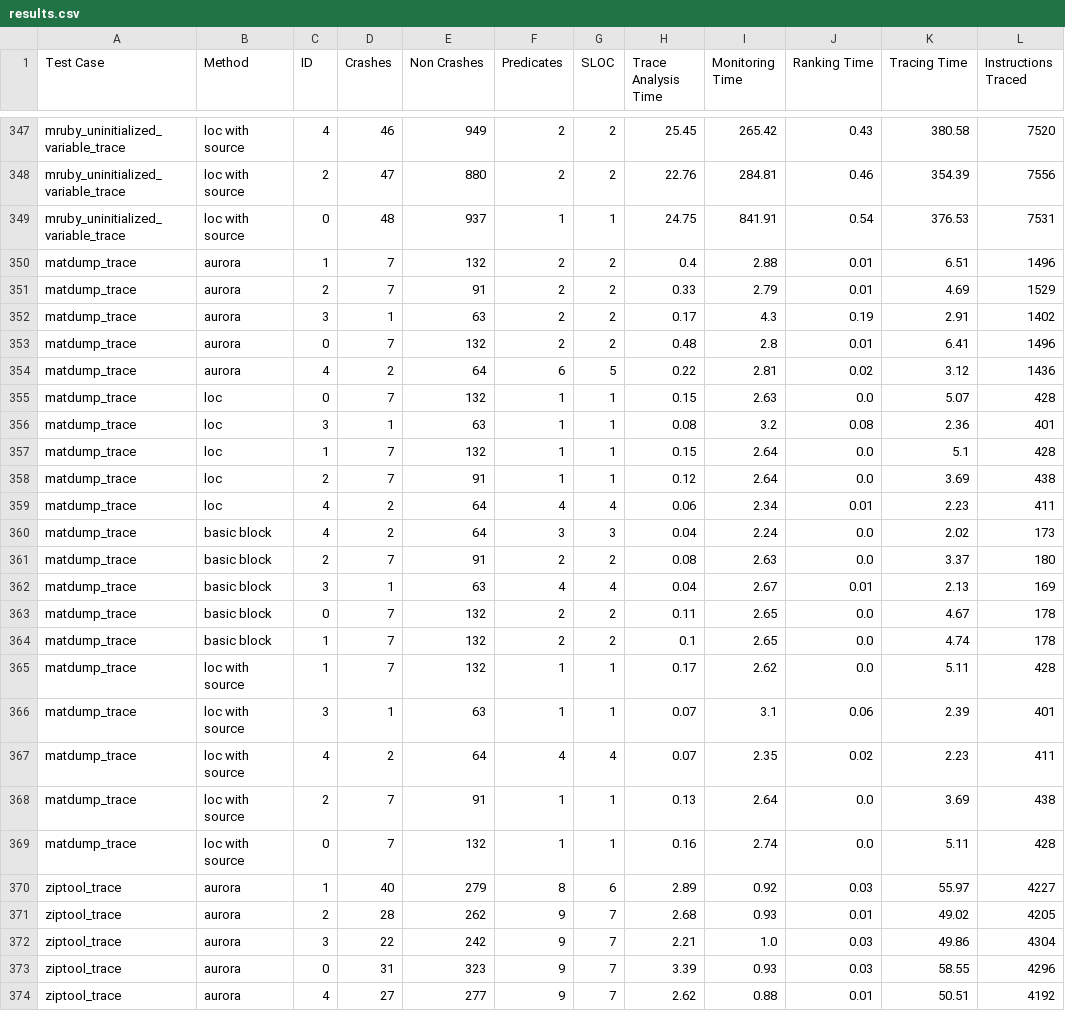
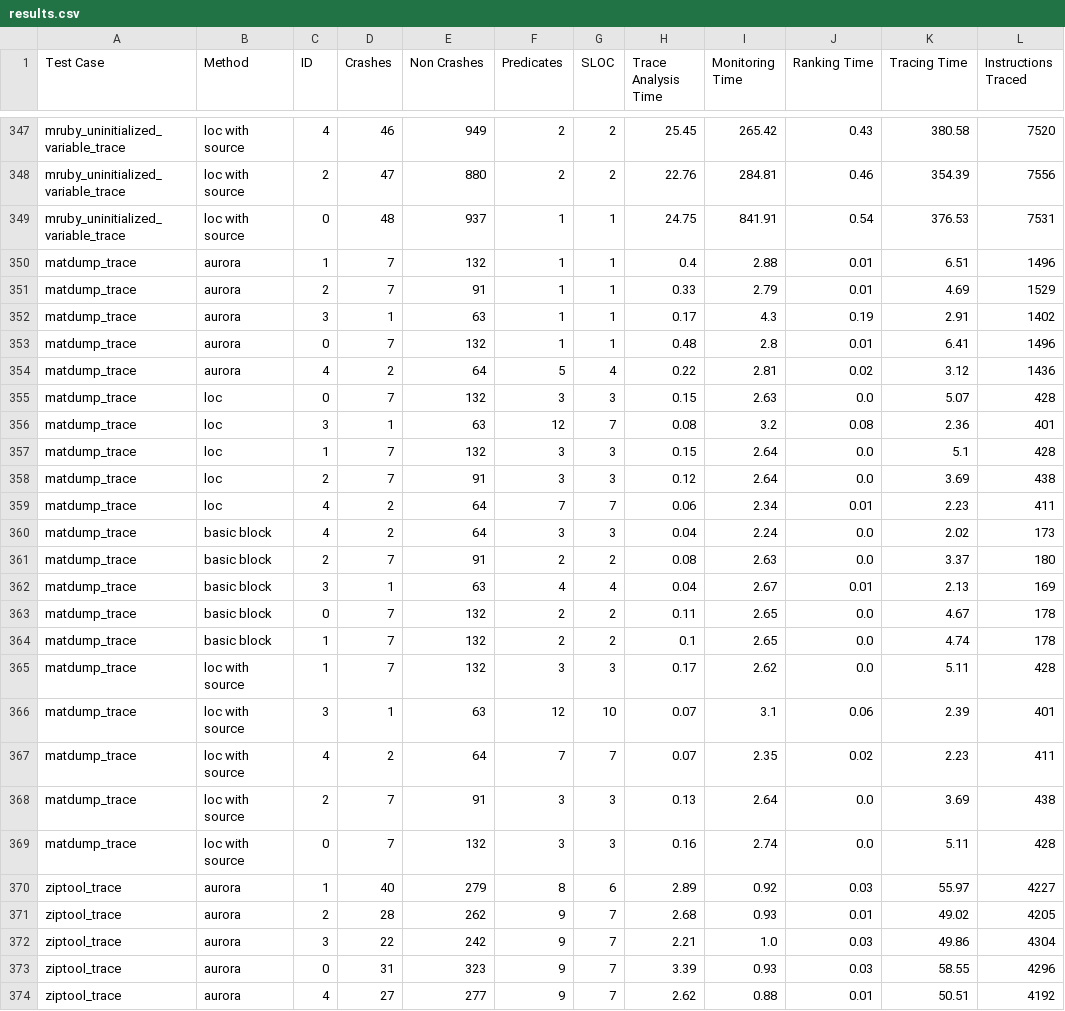
Before and after one commit to Tenebris2/RootCauseAnalysisPruning, a CSV file: data-collection/results.csv, drawn as a sheet; only a part is shown, gaps mark what is left out; the diff names each change by its address in the sheet, - before the commit and + after, or states it on an @@ line.

```diff
--- a/data-collection/results.csv
+++ b/data-collection/results.csv
-F350:F353 (Predicates): 2
+F350:F353 (Predicates): 1
-G350:G353 (SLOC): 2
+G350:G353 (SLOC): 1
-F354 (Predicates): 6
+F354 (Predicates): 5
-G354 (SLOC): 5
+G354 (SLOC): 4
-F355 (Predicates): 1
+F355 (Predicates): 3
-G355 (SLOC): 1
+G355 (SLOC): 3
-F356 (Predicates): 1
+F356 (Predicates): 12
-G356 (SLOC): 1
+G356 (SLOC): 7
-F357:F358 (Predicates): 1
+F357:F358 (Predicates): 3
-G357:G358 (SLOC): 1
+G357:G358 (SLOC): 3
-F359 (Predicates): 4
+F359 (Predicates): 7
-G359 (SLOC): 4
+G359 (SLOC): 7
-F365 (Predicates): 1
+F365 (Predicates): 3
-G365 (SLOC): 1
+G365 (SLOC): 3
-F366 (Predicates): 1
+F366 (Predicates): 12
-G366 (SLOC): 1
+G366 (SLOC): 10
-F367 (Predicates): 4
+F367 (Predicates): 7
-G367 (SLOC): 4
+G367 (SLOC): 7
-F368:F369 (Predicates): 1
+F368:F369 (Predicates): 3
-G368:G369 (SLOC): 1
+G368:G369 (SLOC): 3
```
Also changed, not shown: data-collection/Avg_res.csv, 23 other files.
